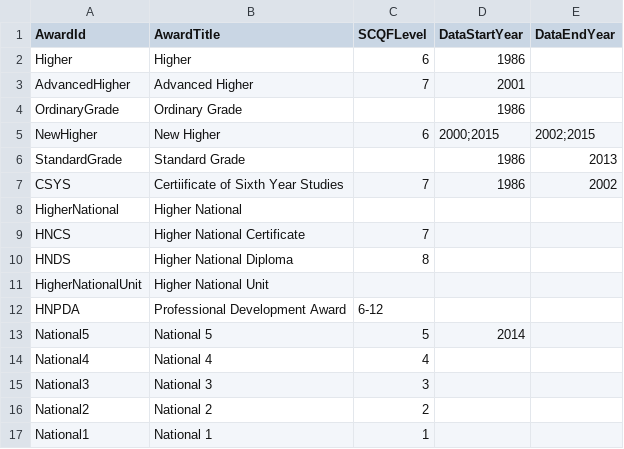
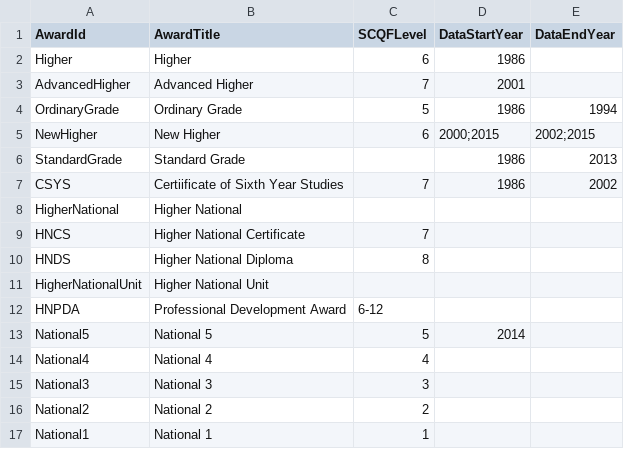
Before and after one commit to aba-sah/sta-it402-dresscode, a CSV file: code/data/sqa_qualifications.csv, drawn as a sheet.

Commit message:
Update sqa_qualifications.csv

```diff
--- a/code/data/sqa_qualifications.csv
+++ b/code/data/sqa_qualifications.csv
@@ -3,3 +3,3 @@ Higher,Higher,6,1986,
 AdvancedHigher,Advanced Higher,7,2001,
-OrdinaryGrade,Ordinary Grade,,1986,
+OrdinaryGrade,Ordinary Grade,5,1986,1994
 NewHigher,New Higher,6,2000;2015,2002;2015
```
